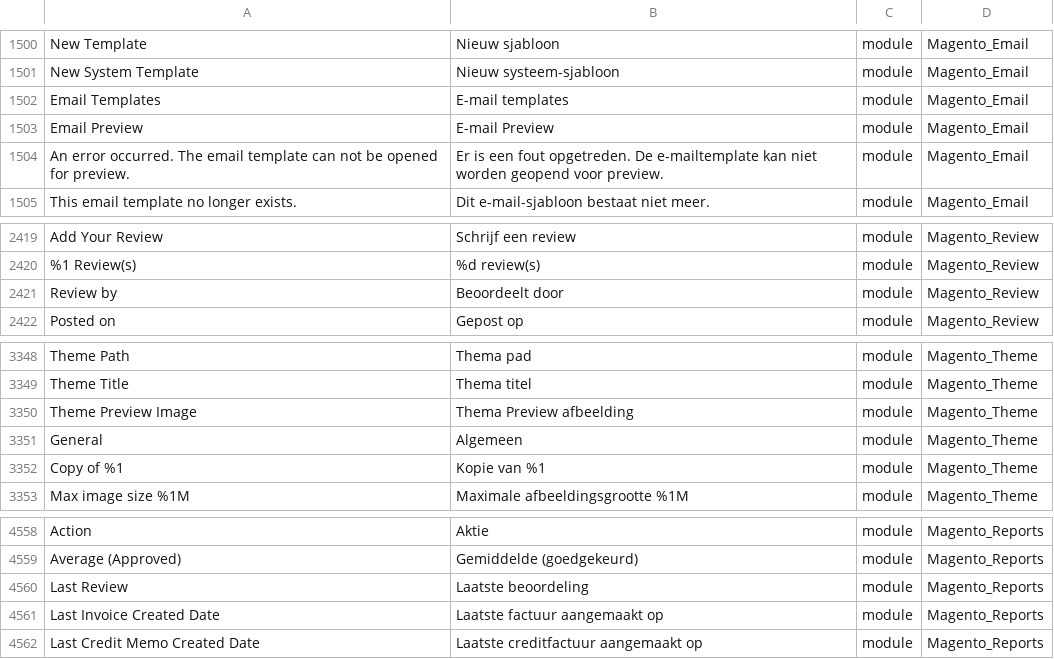
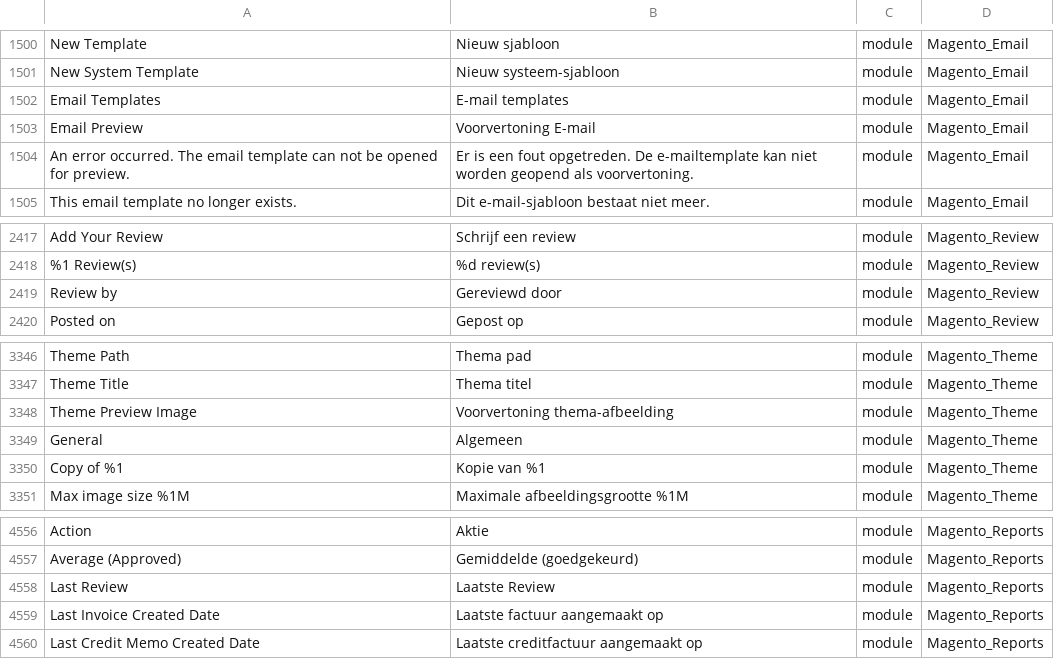
Before and after one commit to rakibabu/language_nl_nl, a CSV file: nl_NL.csv, drawn as a sheet; only a part is shown, gaps mark what is left out; addresses are those after the commit; the diff covers the shown part only; the diff names each change by its address in the sheet, - before the commit and + after, or states it on an @@ line.

```diff
--- a/nl_NL.csv
+++ b/nl_NL.csv
-B1503: E-mail Preview
+B1503: Voorvertoning E-mail
-B1504: …worden geopend voor preview.
+B1504: …worden geopend als voorvertoning.
-B2419: Beoordeelt door
+B2419: Gereviewd door
-B3348: Thema Preview afbeelding
+B3348: Voorvertoning thema-afbeelding
-B4558: Laatste beoordeling
+B4558: Laatste Review
```
Also changed, not shown: 2 removed rows and 10 edited cells elsewhere in this file, 1 other file.
